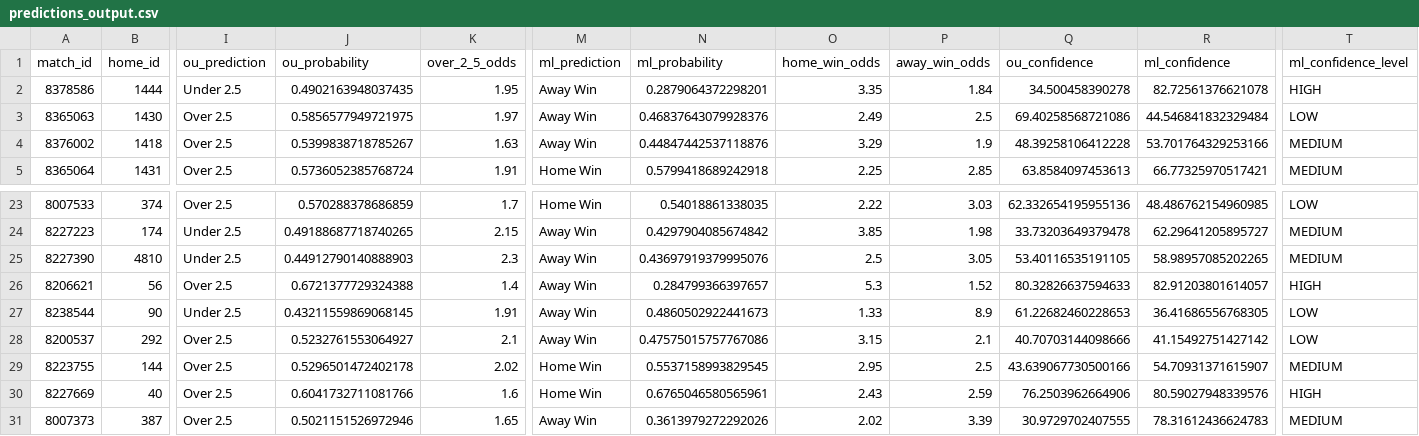
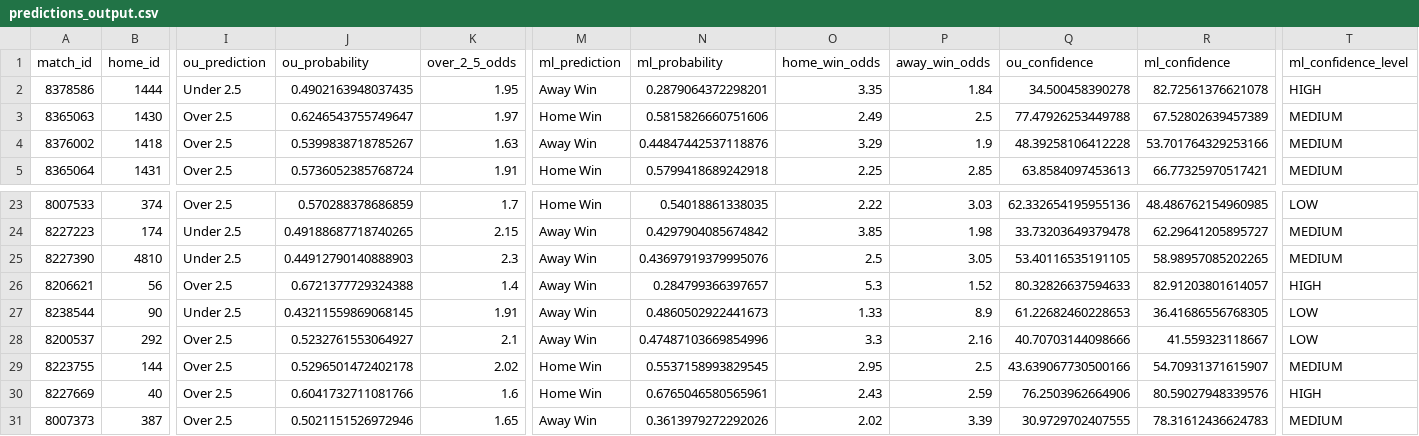
Before and after one commit to iampreetdave/new-football, a CSV file: predictions_output.csv, drawn as a sheet; only a part is shown, gaps mark what is left out; the diff covers the shown part only; the diff names each change by its address in the sheet, - before the commit and + after, or states it on an @@ line.

```diff
--- a/predictions_output.csv
+++ b/predictions_output.csv
-J3 (ou_probability): 0.5856577949721975
+J3 (ou_probability): 0.6246543755749647
-M3 (ml_prediction): Away Win
+M3 (ml_prediction): Home Win
-N3 (ml_probability): 0.46837643079928376
+N3 (ml_probability): 0.5815826660751606
-Q3 (ou_confidence): 69.40258568721086
+Q3 (ou_confidence): 77.47926253449788
-R3 (ml_confidence): 44.546841832329484
+R3 (ml_confidence): 67.52802639457389
-T3 (ml_confidence_level): LOW
+T3 (ml_confidence_level): MEDIUM
-N28 (ml_probability): 0.47575015757767086
+N28 (ml_probability): 0.47487103669854996
-O28 (home_win_odds): 3.15
+O28 (home_win_odds): 3.3
-P28 (away_win_odds): 2.1
+P28 (away_win_odds): 2.16
-R28 (ml_confidence): 41.15492751427142
+R28 (ml_confidence): 41.559323118667
```
Also changed, not shown: 33 edited cells elsewhere in this file.
